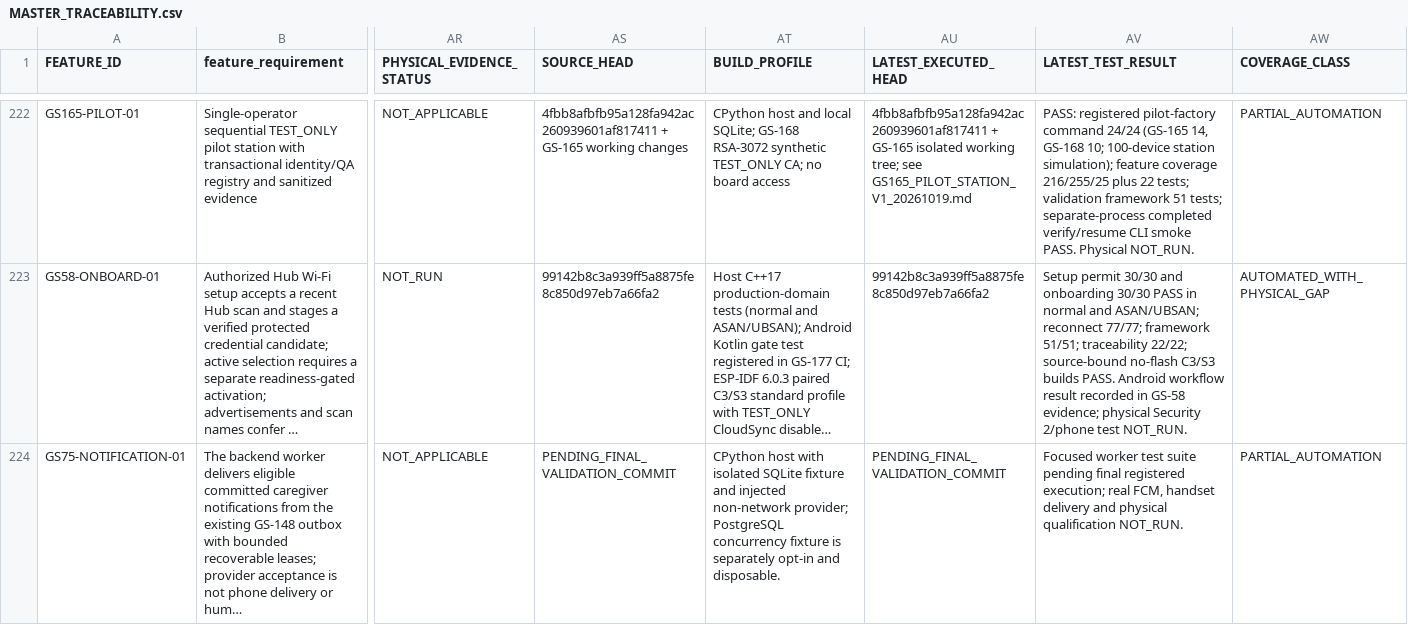
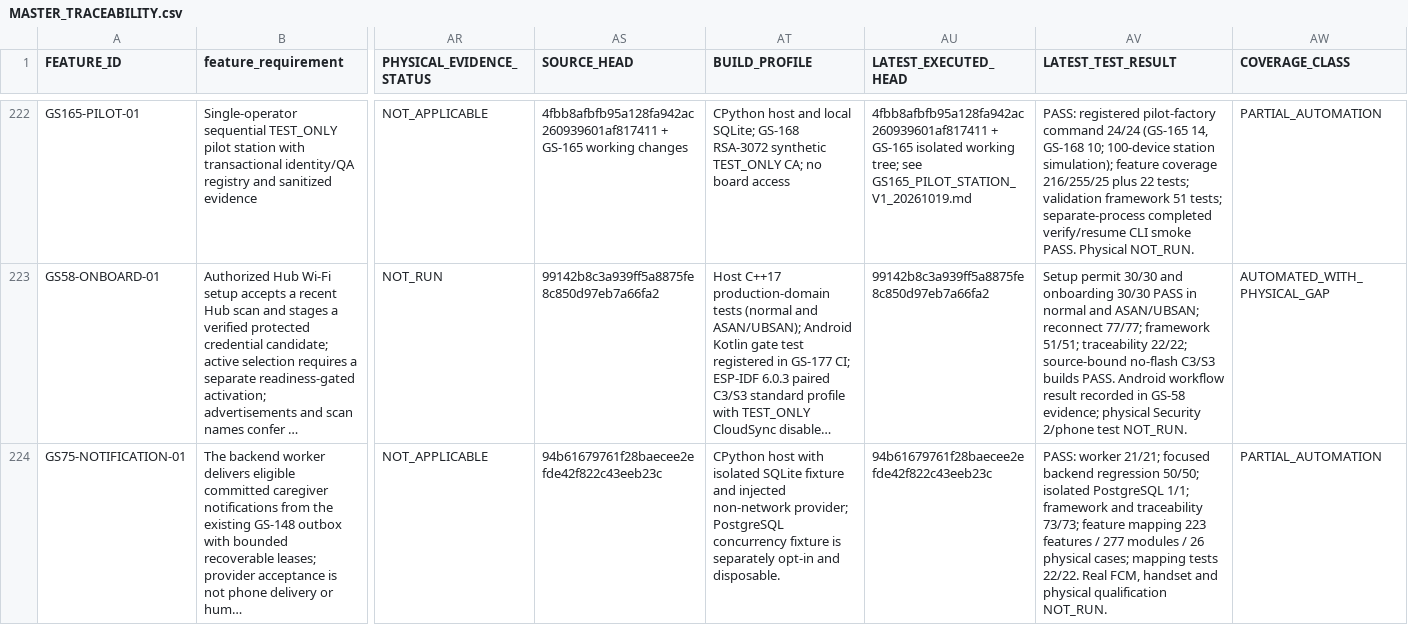
Before and after one commit to udaybhan200683/Ghar_sajag, a CSV file: docs/validation/MASTER_TRACEABILITY.csv, drawn as a sheet; only a part is shown, gaps mark what is left out; long unchanged cells end in …; the diff names each change by its address in the sheet, - before the commit and + after, or states it on an @@ line.

Commit message:
docs(gs75): record worker validation checkpoint

```diff
--- a/docs/validation/MASTER_TRACEABILITY.csv
+++ b/docs/validation/MASTER_TRACEABILITY.csv
-AS224 (SOURCE_HEAD): PENDING_FINAL_VALIDATION_COMMIT
+AS224 (SOURCE_HEAD): 94b61679761f28baecee2efde42f822c43eeb23c
-AU224 (LATEST_EXECUTED_HEAD): PENDING_FINAL_VALIDATION_COMMIT
+AU224 (LATEST_EXECUTED_HEAD): 94b61679761f28baecee2efde42f822c43eeb23c
-AV224 (LATEST_TEST_RESULT): Focused worker test suite pending final registered execution; real FCM, handset delivery and physical…
+AV224 (LATEST_TEST_RESULT): PASS: worker 21/21; focused backend regression 50/50; isolated PostgreSQL 1/1; framework and traceability 73/73; feature mapping 223 features / 277 modules / 26 physical cases; mapping tests 22/22. Real FCM, handset and physical…
```
Also changed, not shown: 2 other files.
